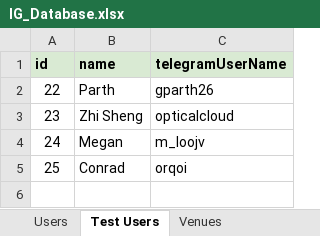
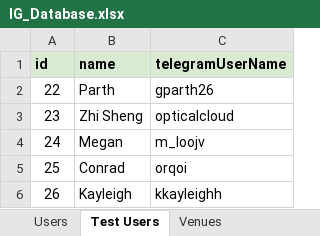
Before and after one commit to usdevs/uscwebsite-hackathon-backend, an Excel workbook: IG_Database.xlsx, sheet Test Users, drawn as a sheet; values as stored, in another font and other column widths than the file's, no borders; the diff names each change by its address in the sheet, - before the commit and + after, or states it on an @@ line.

```diff
--- a/IG_Database.xlsx (sheet Test Users)
+++ b/IG_Database.xlsx (sheet Test Users)
+row 6: 26 | Kayleigh | kkayleighh
```
Also changed, not shown: sheet Organisations and IG Heads, sheet Test UserOnOrg, sheet UserOnOrg, sheet Users, other sheet tabs, 2 other files.
